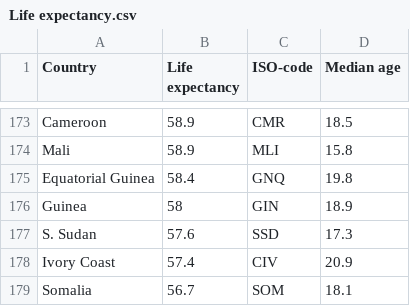
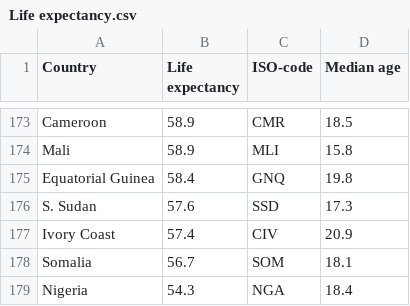
Before and after one commit to keith010609/visualisation_2, a CSV file: data/Life expectancy.csv, drawn as a sheet; only a part is shown, gaps mark what is left out; the shorter side is filled out with more unchanged rows; the diff names each change by its address in the sheet, - before the commit and + after, or states it on an @@ line.

Commit message:
Fix: Life expectancy chart

```diff
--- a/data/Life expectancy.csv
+++ b/data/Life expectancy.csv
-row 176: Guinea | 58 | GIN | 18.9
```
Also changed, not shown: 6 other files.
